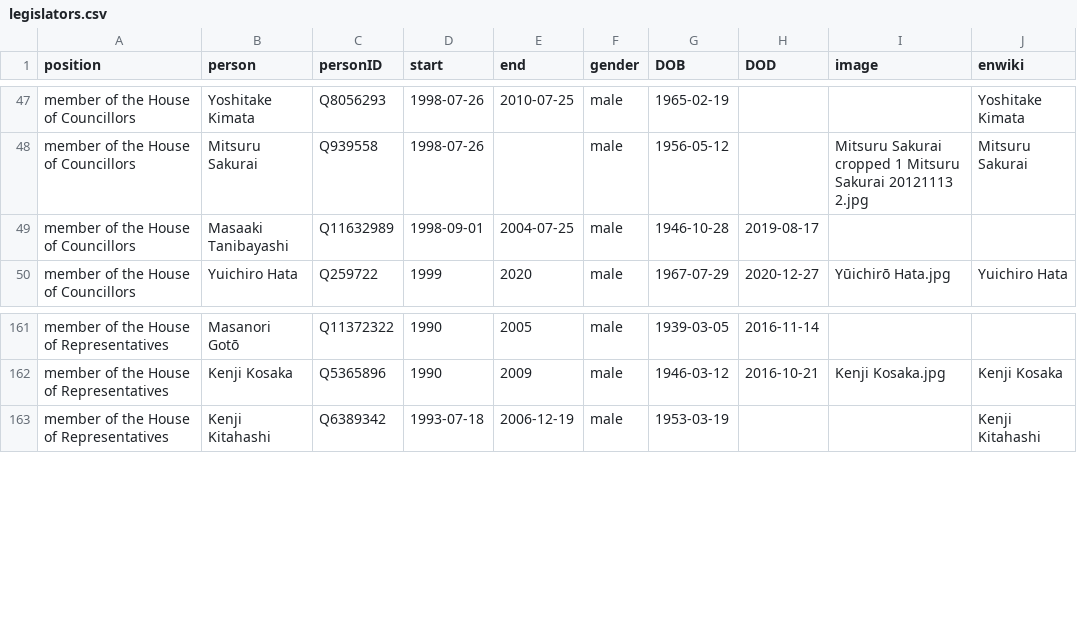
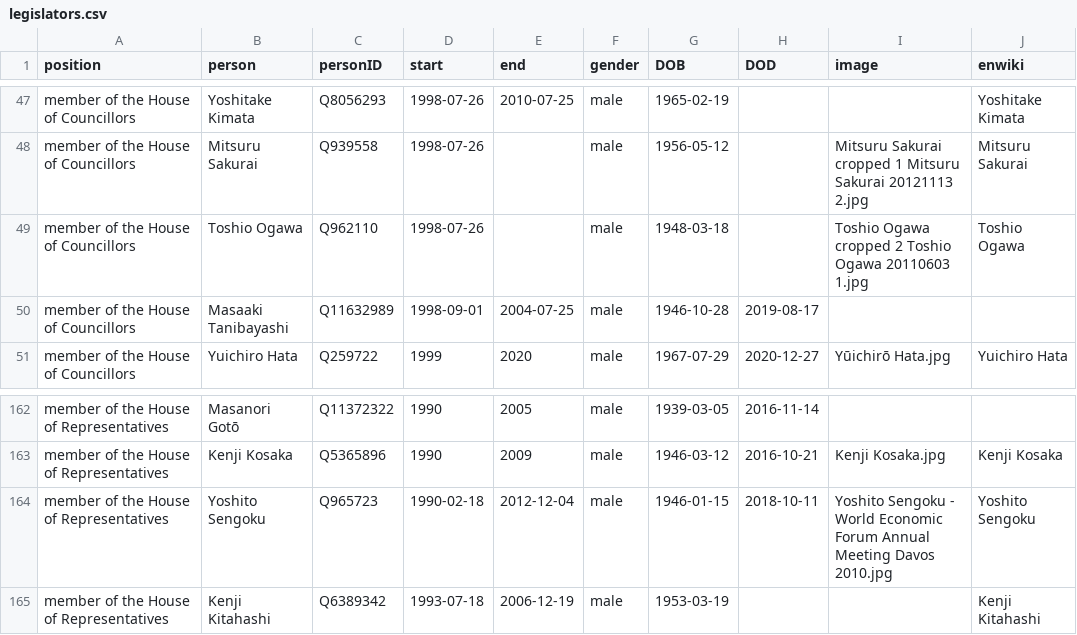
Before and after one commit to every-politician-scrapers/japan-ministers, a CSV file: html/legislators.csv, drawn as a sheet; only a part is shown, gaps mark what is left out.

```diff
--- a/html/legislators.csv
+++ b/html/legislators.csv
@@ -48,2 +48,3 @@ member of the House of Councillors,Yoshitake Kimata,Q8056293,1998-07-26,2010-07-
 member of the House of Councillors,Mitsuru Sakurai,Q939558,1998-07-26,,male,1956-05-12,,Mitsuru Sakurai cropped 1 Mitsuru Sakurai 20121113 2.jpg,Mitsuru Sakurai
+member of the House of Councillors,Toshio Ogawa,Q962110,1998-07-26,,male,1948-03-18,,Toshio Ogawa cropped 2 Toshio Ogawa 20110603 1.jpg,Toshio Ogawa
 member of the House of Councillors,Masaaki Tanibayashi,Q11632989,1998-09-01,2004-07-25,male,1946-10-28,2019-08-17,,
@@ -162,2 +163,3 @@ member of the House of Representatives,Masanori Gotō,Q11372322,1990,2005,male,1
 member of the House of Representatives,Kenji Kosaka,Q5365896,1990,2009,male,1946-03-12,2016-10-21,Kenji Kosaka.jpg,Kenji Kosaka
+member of the House of Representatives,Yoshito Sengoku,Q965723,1990-02-18,2012-12-04,male,1946-01-15,2018-10-11,Yoshito Sengoku - World Economic Forum Annual Meeting Davos 2010.jpg,Yoshito Sengoku
 member of the House of Representatives,Kenji Kitahashi,Q6389342,1993-07-18,2006-12-19,male,1953-03-19,,,Kenji Kitahashi
```
Also changed, not shown: html/holders21.csv.
